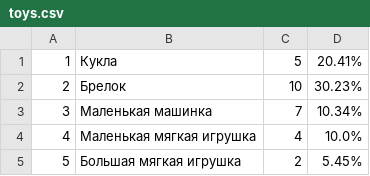
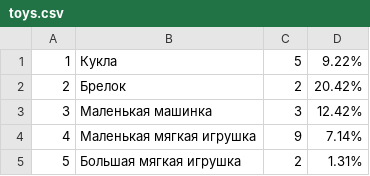
Before and after one commit to ANT050/20.02.2023_Interim_certification-JAVA, a CSV file: toys.csv, drawn as a sheet.

```diff
--- a/toys.csv
+++ b/toys.csv
@@ -1,5 +1,5 @@
-1,Кукла,5,20.41%
-2,Брелок,10,30.23%
-3,Маленькая машинка,7,10.34%
-4,Маленькая мягкая игрушка,4,10.0%
-5,Большая мягкая игрушка,2,5.45%
+1,Кукла,5,9.22%
+2,Брелок,2,20.42%
+3,Маленькая машинка,3,12.42%
+4,Маленькая мягкая игрушка,9,7.14%
+5,Большая мягкая игрушка,2,1.31%
```
Also changed, not shown: 2 other files.
